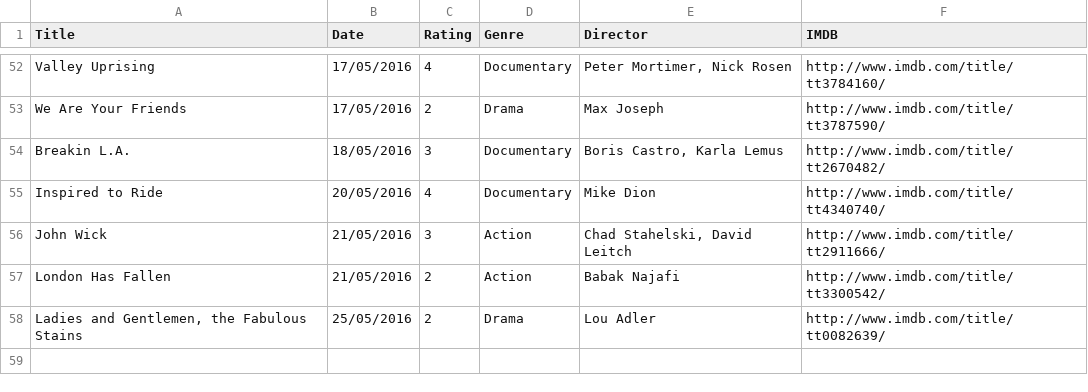
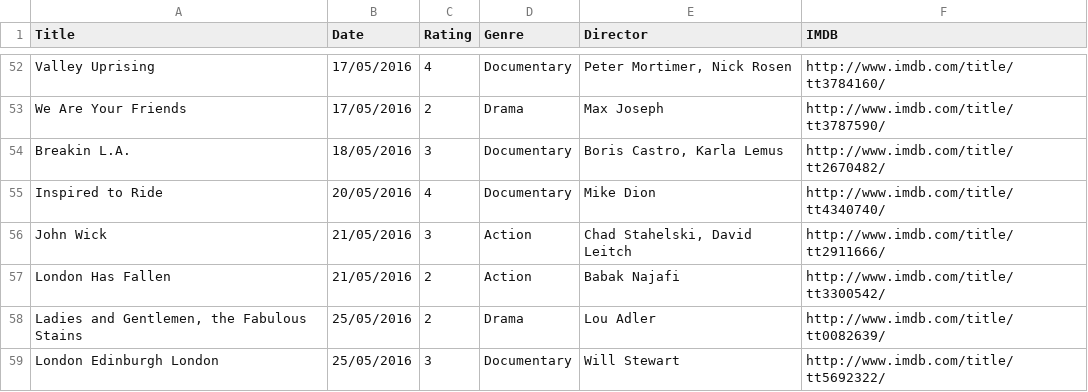
Before and after one commit to fieldoffice/Movies, a CSV file: movies-2016.csv, drawn as a sheet; only a part is shown, gaps mark what is left out; the diff names each change by its address in the sheet, - before the commit and + after, or states it on an @@ line.

Commit message:
Update

```diff
--- a/movies-2016.csv
+++ b/movies-2016.csv
+row 59: London Edinburgh London | 25/05/2016 | 3 | Documentary | Will Stewart | http://www.imdb.com/title/tt5692322/
```
